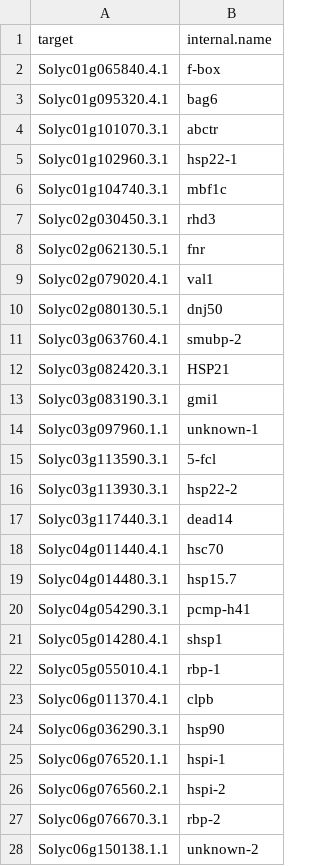
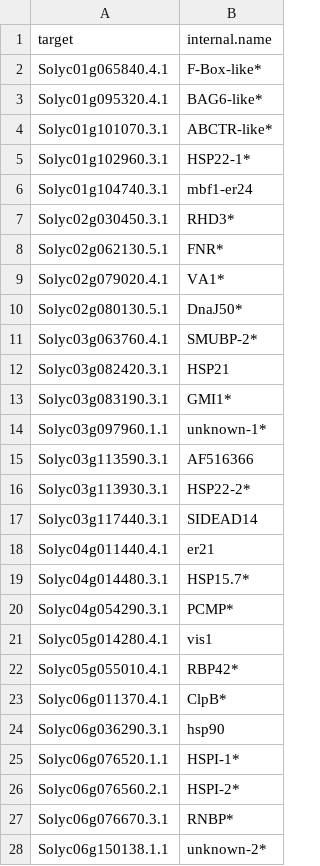
Before and after one commit to NAMlab/tomato-rna-meta, a CSV file: 1_core_response/input/hs_core_genes_internal_names.csv, drawn as a sheet; only a part is shown; the diff covers the shown part only.

Commit message:
update gene abbreviations again

```diff
--- a/1_core_response/input/hs_core_genes_internal_names.csv
+++ b/1_core_response/input/hs_core_genes_internal_names.csv
@@ -1,28 +1,28 @@
 target,internal.name
-Solyc01g065840.4.1,f-box
-Solyc01g095320.4.1,bag6
-Solyc01g101070.3.1,abctr
-Solyc01g102960.3.1,hsp22-1
-Solyc01g104740.3.1,mbf1c
-Solyc02g030450.3.1,rhd3
-Solyc02g062130.5.1,fnr
-Solyc02g079020.4.1,val1
-Solyc02g080130.5.1,dnj50
-Solyc03g063760.4.1,smubp-2
+Solyc01g065840.4.1,F-Box-like*
+Solyc01g095320.4.1,BAG6-like*
+Solyc01g101070.3.1,ABCTR-like*
+Solyc01g102960.3.1,HSP22-1*
+Solyc01g104740.3.1,mbf1-er24
+Solyc02g030450.3.1,RHD3*
+Solyc02g062130.5.1,FNR*
+Solyc02g079020.4.1,VA1*
+Solyc02g080130.5.1,DnaJ50*
+Solyc03g063760.4.1,SMUBP-2*
 Solyc03g082420.3.1,HSP21
-Solyc03g083190.3.1,gmi1
-Solyc03g097960.1.1,unknown-1
-Solyc03g113590.3.1,5-fcl
-Solyc03g113930.3.1,hsp22-2
-Solyc03g117440.3.1,dead14
-Solyc04g011440.4.1,hsc70
-Solyc04g014480.3.1,hsp15.7
-Solyc04g054290.3.1,pcmp-h41
-Solyc05g014280.4.1,shsp1
-Solyc05g055010.4.1,rbp-1
-Solyc06g011370.4.1,clpb
+Solyc03g083190.3.1,GMI1*
+Solyc03g097960.1.1,unknown-1*
+Solyc03g113590.3.1,AF516366
+Solyc03g113930.3.1,HSP22-2*
+Solyc03g117440.3.1,SIDEAD14
+Solyc04g011440.4.1,er21
+Solyc04g014480.3.1,HSP15.7*
+Solyc04g054290.3.1,PCMP*
+Solyc05g014280.4.1,vis1
+Solyc05g055010.4.1,RBP42*
+Solyc06g011370.4.1,ClpB*
 Solyc06g036290.3.1,hsp90
-Solyc06g076520.1.1,hspi-1
-Solyc06g076560.2.1,hspi-2
-Solyc06g076670.3.1,rbp-2
-Solyc06g150138.1.1,unknown-2
+Solyc06g076520.1.1,HSPI-1*
+Solyc06g076560.2.1,HSPI-2*
+Solyc06g076670.3.1,RNBP*
+Solyc06g150138.1.1,unknown-2*
```
Also changed, not shown: 29 edited cells elsewhere in this file.
